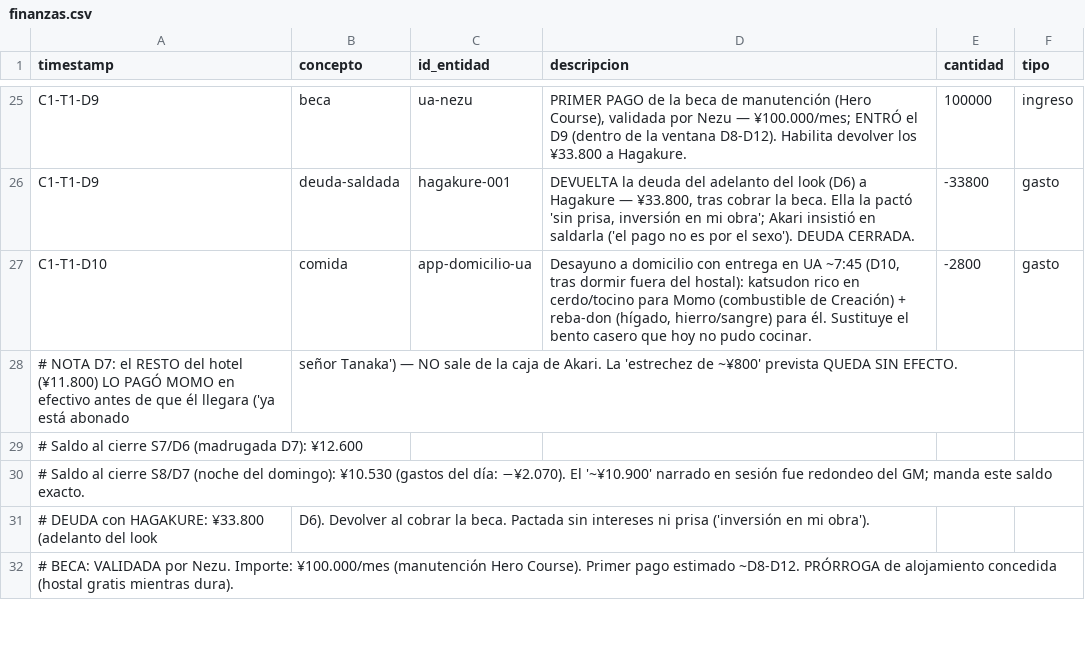
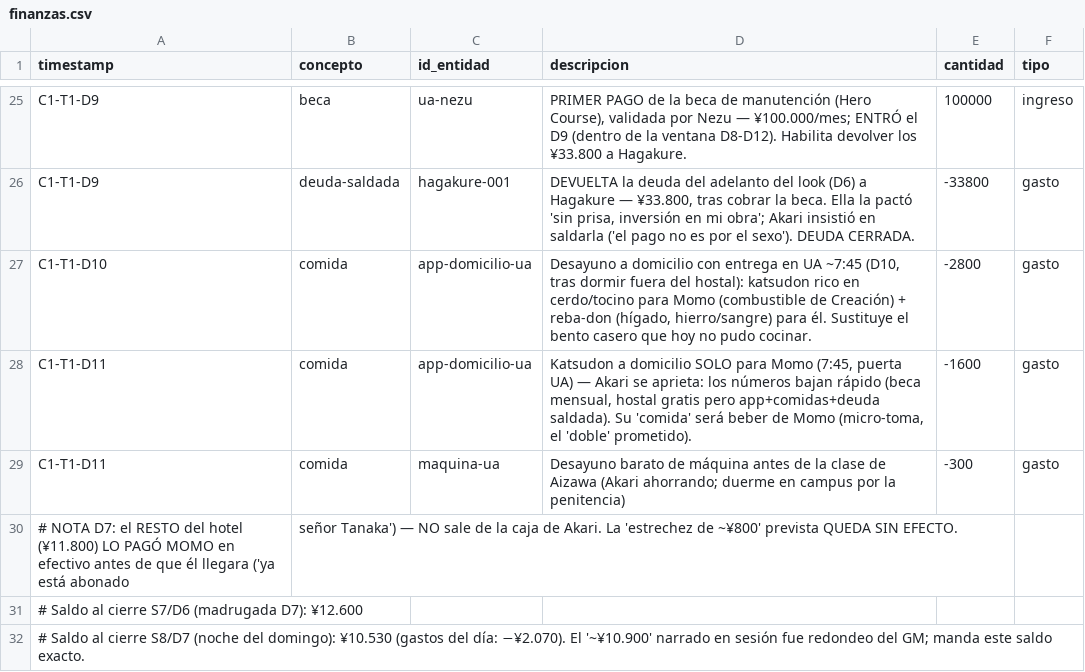
Before and after one commit to linusmandrake/rpg-myheroacademia-pc-pendiente, a CSV file: registros/finanzas.csv, drawn as a sheet; only a part is shown, gaps mark what is left out; the shorter side is filled out with more unchanged rows; the diff names each change by its address in the sheet, - before the commit and + after, or states it on an @@ line.

Commit message:
auto-sync 2026-07-04 13:50

```diff
--- a/registros/finanzas.csv
+++ b/registros/finanzas.csv
+row 28: C1-T1-D11 | comida | app-domicilio-ua | Katsudon a domicilio SOLO para Momo (7:45, puerta UA) — Akari se aprieta: los números bajan rápido (beca mensual, hostal gratis pero app+comidas+deuda saldada). Su 'comida' será beber de Momo (micro-toma, el 'doble' prometido). | -1600 | gasto
+row 29: C1-T1-D11 | comida | maquina-ua | Desayuno barato de máquina antes de la clase de Aizawa (Akari ahorrando; duerme en campus por la penitencia) | -300 | gasto
```
